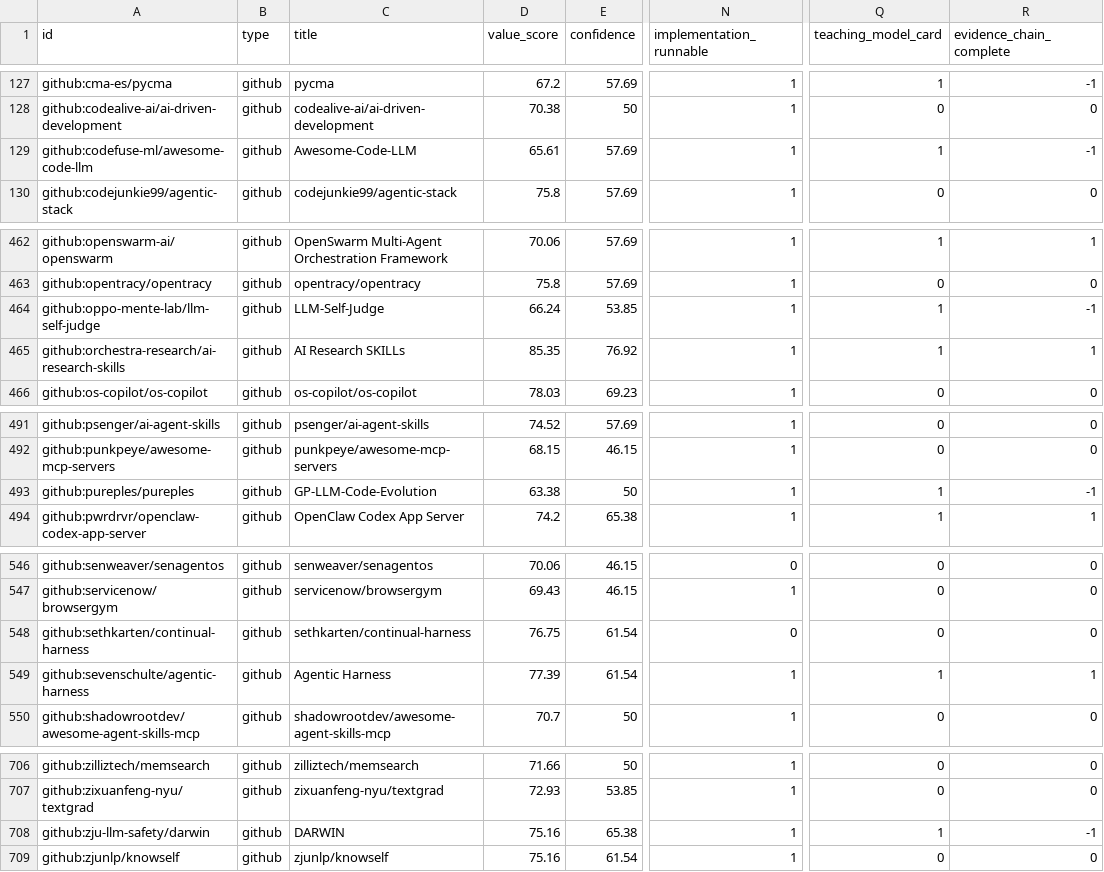
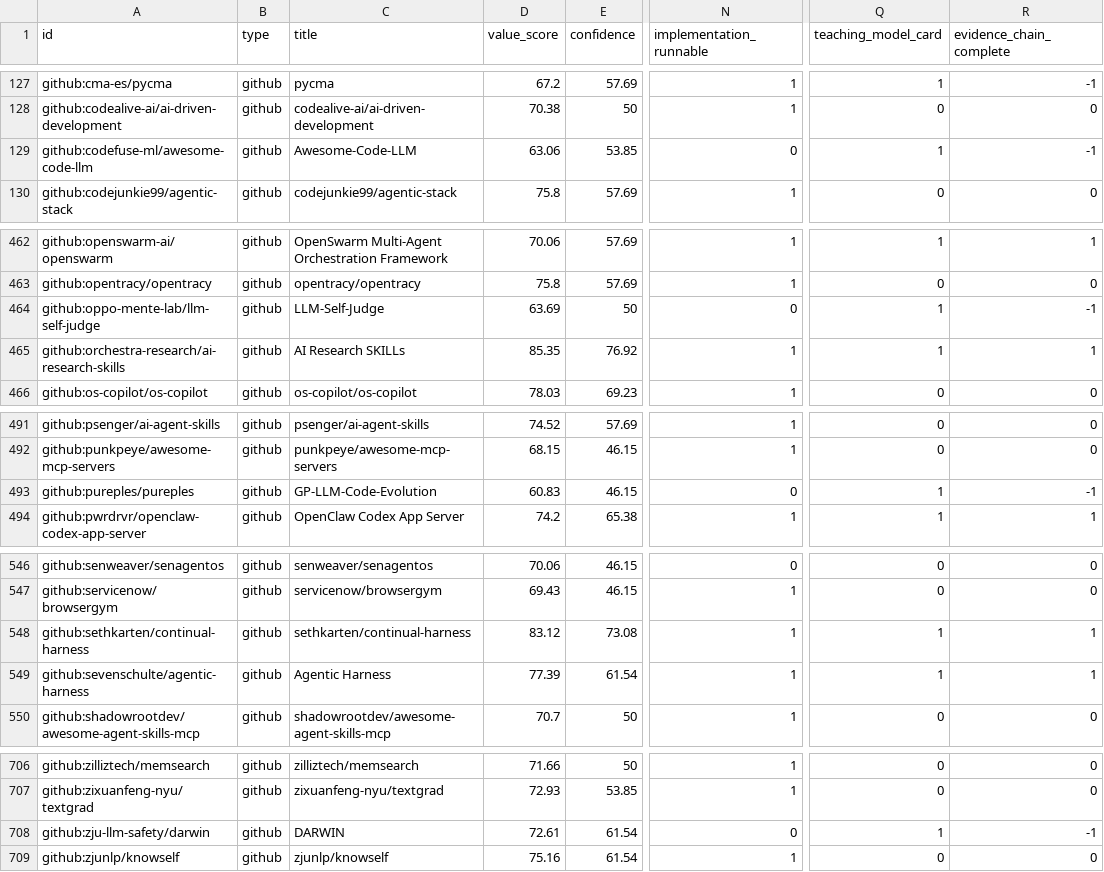
Before and after one commit to Shiyao-Huang/awesome-agent-evolution, a CSV file: data-engine/value-lsh-index/value-matrix.csv, drawn as a sheet; only a part is shown, gaps mark what is left out; the diff names each change by its address in the sheet, - before the commit and + after, or states it on an @@ line.

Commit message:
research: add continual-harness frontier deep dive

```diff
--- a/data-engine/value-lsh-index/value-matrix.csv
+++ b/data-engine/value-lsh-index/value-matrix.csv
-D129 (value_score): 65.61
+D129 (value_score): 63.06
-E129 (confidence): 57.69
+E129 (confidence): 53.85
-N129 (implementation_runnable): 1
+N129 (implementation_runnable): 0
-D464 (value_score): 66.24
+D464 (value_score): 63.69
-E464 (confidence): 53.85
+E464 (confidence): 50
-N464 (implementation_runnable): 1
+N464 (implementation_runnable): 0
-D493 (value_score): 63.38
+D493 (value_score): 60.83
-E493 (confidence): 50
+E493 (confidence): 46.15
-N493 (implementation_runnable): 1
+N493 (implementation_runnable): 0
-D548 (value_score): 76.75
+D548 (value_score): 83.12
-E548 (confidence): 61.54
+E548 (confidence): 73.08
-N548 (implementation_runnable): 0
+N548 (implementation_runnable): 1
-Q548 (teaching_model_card): 0
+Q548 (teaching_model_card): 1
-R548 (evidence_chain_complete): 0
+R548 (evidence_chain_complete): 1
-D708 (value_score): 75.16
+D708 (value_score): 72.61
-E708 (confidence): 65.38
+E708 (confidence): 61.54
-N708 (implementation_runnable): 1
+N708 (implementation_runnable): 0
```
Also changed, not shown: 19 other files.
